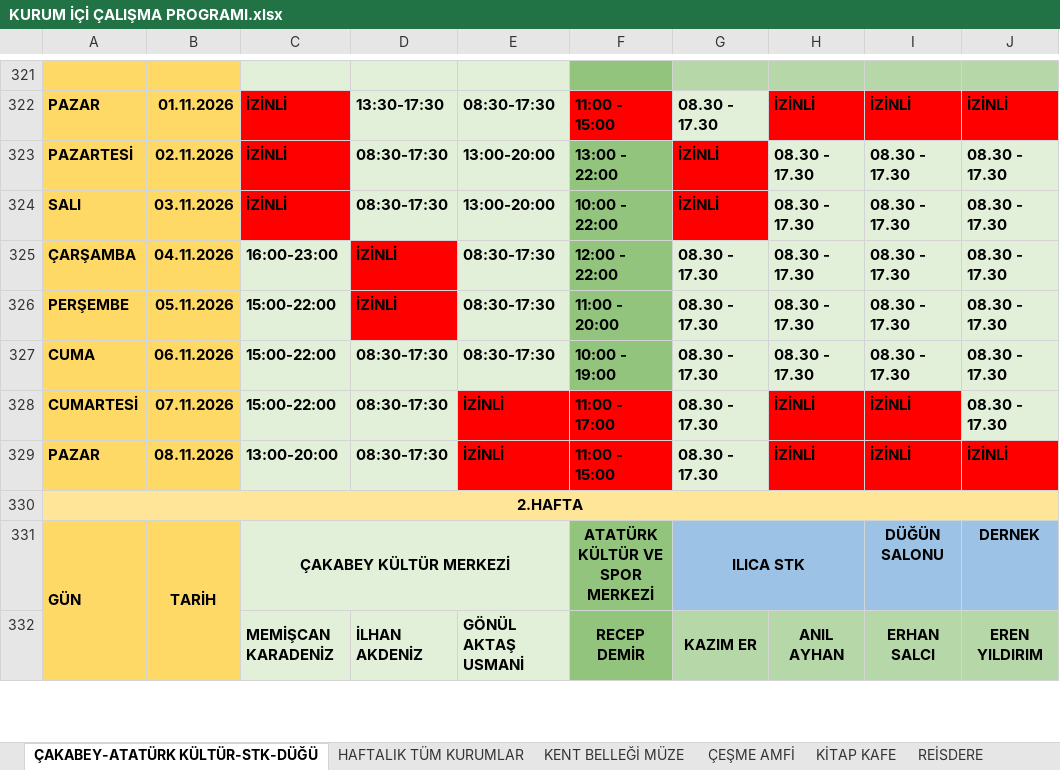
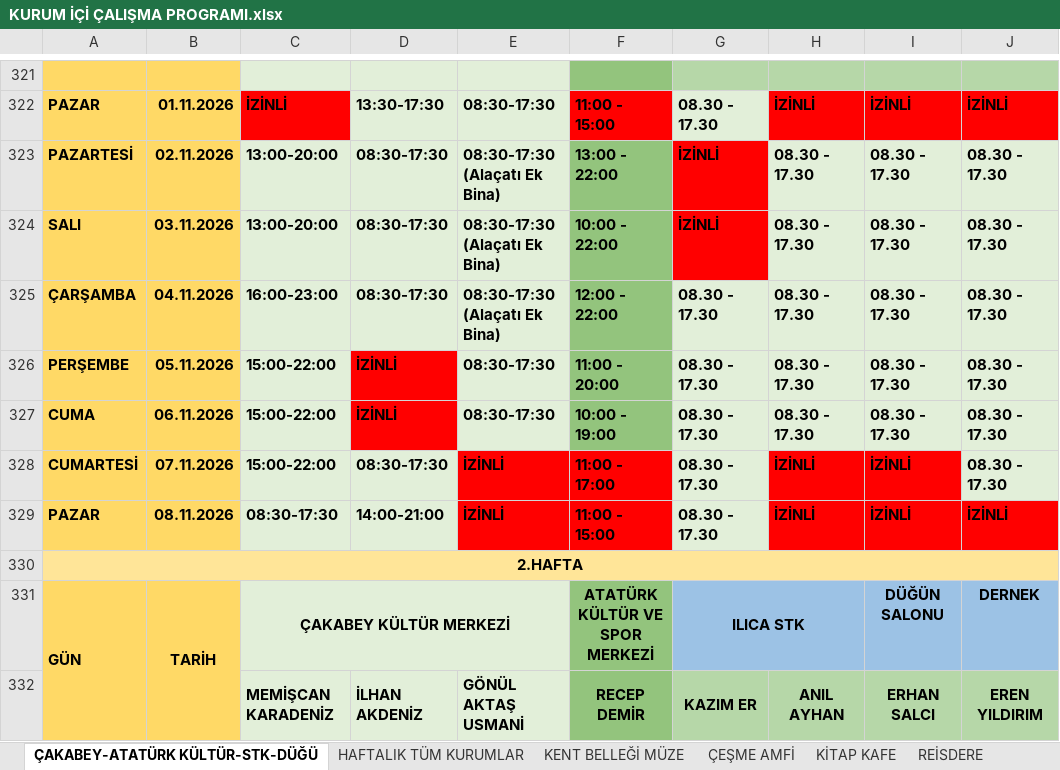
Before and after one commit to ilhanakd-max/calisma-programi-data, an Excel workbook: KURUM İÇİ ÇALIŞMA PROGRAMI.xlsx, sheet ÇAKABEY-ATATÜRK KÜLTÜR-STK-DÜĞÜ, drawn as a sheet; only a part is shown, gaps mark what is left out; values as stored, in another font and other column widths than the file's, no borders; charts and pictures and conditional formats not drawn; the diff names each change by its address in the sheet, - before the commit and + after, or states it on an @@ line.

```diff
--- a/KURUM İÇİ ÇALIŞMA PROGRAMI.xlsx (sheet ÇAKABEY-ATATÜRK KÜLTÜR-STK-DÜĞÜ)
+++ b/KURUM İÇİ ÇALIŞMA PROGRAMI.xlsx (sheet ÇAKABEY-ATATÜRK KÜLTÜR-STK-DÜĞÜ)
-C323:C324: İZİNLİ
+C323:C324: 13:00-20:00
-C323:C324 fill: #FF0000
+C323:C324 fill: #E2EFD9
-E323:E324: 13:00-20:00
+E323:E324: 08:30-17:30 (Alaçatı Ek Bina)
-D325: İZİNLİ
+D325: 08:30-17:30
-D325 fill: #FF0000
+D325 fill: #E2EFD9
-E325: 08:30-17:30
+E325: 08:30-17:30 (Alaçatı Ek Bina)
-D327: 08:30-17:30
+D327: İZİNLİ
-D327 fill: #E2EFD9
+D327 fill: #FF0000
-C329: 13:00-20:00
+C329: 08:30-17:30
-D329: 08:30-17:30
+D329: 14:00-21:00
```
